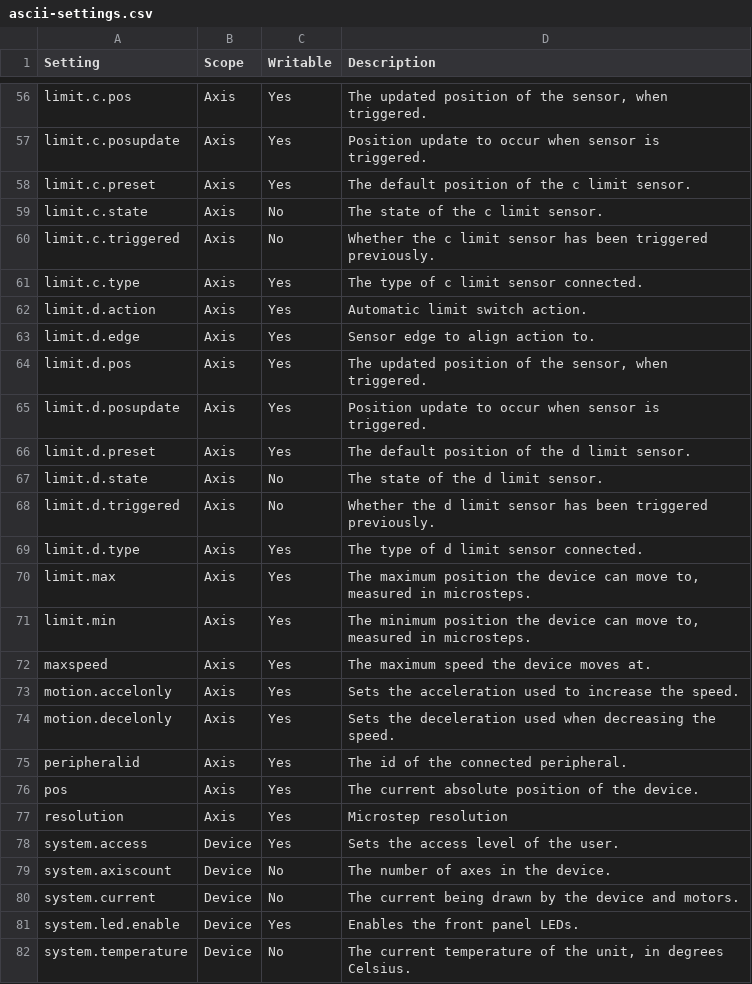
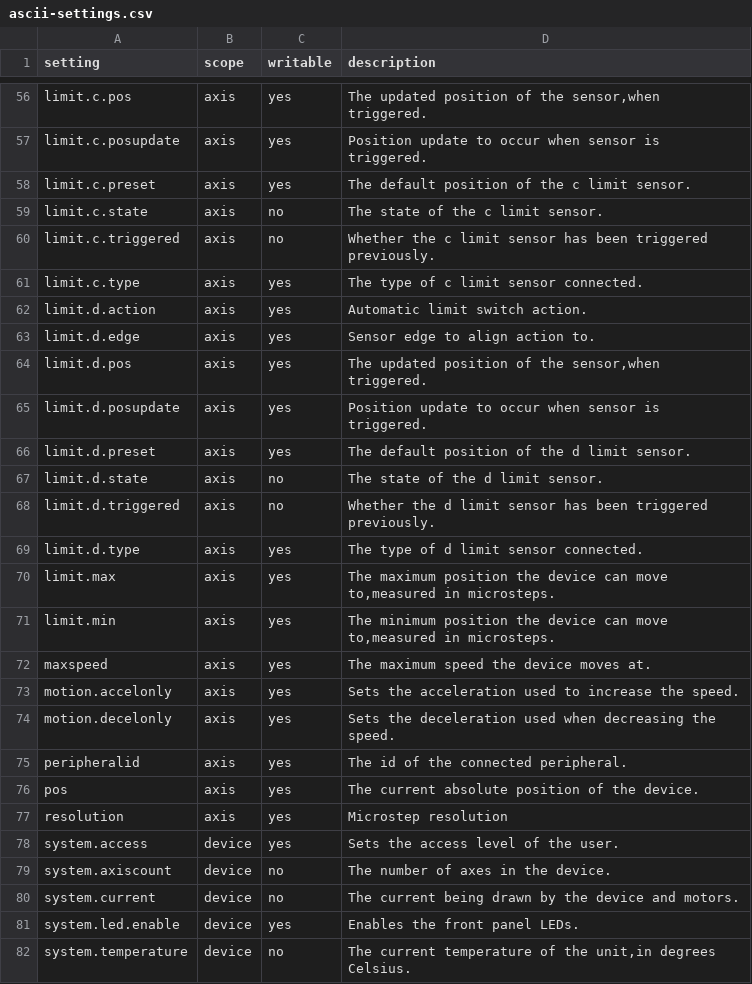
Before and after one commit to amimoto/zaber-device-ascii, a CSV file: libs/zaber/device/data/ascii-settings.csv, drawn as a sheet; only a part is shown, gaps mark what is left out; the diff covers the shown part only; the diff names each change by its address in the sheet, - before the commit and + after, or states it on an @@ line.

Commit message:
Support for setting read/write

```diff
--- a/libs/zaber/device/data/ascii-settings.csv
+++ b/libs/zaber/device/data/ascii-settings.csv
-A1: Setting
+A1: setting
-B1: Scope
+B1: scope
-C1: Writable
+C1: writable
-D1: Description
+D1: description
-B56:B77 (scope): Axis
+B56:B77 (scope): axis
-C56:C58 (writable): Yes
+C56:C58 (writable): yes
-D56 (description): …of the sensor, when triggered.
+D56 (description): …of the sensor,when triggered.
-C59:C60 (writable): No
+C59:C60 (writable): no
-C61:C66 (writable): Yes
+C61:C66 (writable): yes
-D64 (description): …of the sensor, when triggered.
+D64 (description): …of the sensor,when triggered.
-C67:C68 (writable): No
+C67:C68 (writable): no
-C69:C78 (writable): Yes
+C69:C78 (writable): yes
-D70 (description): …can move to, measured in microsteps.
+D70 (description): …can move to,measured in microsteps.
-D71 (description): …can move to, measured in microsteps.
+D71 (description): …can move to,measured in microsteps.
-B78:B82 (scope): Device
+B78:B82 (scope): device
-C79:C80 (writable): No
+C79:C80 (writable): no
-C81 (writable): Yes
+C81 (writable): yes
-C82 (writable): No
+C82 (writable): no
-D82 (description): …of the unit, in degrees Celsius.
+D82 (description): …of the unit,in degrees Celsius.
```
Also changed, not shown: 120 edited cells elsewhere in this file, 3 other files.
